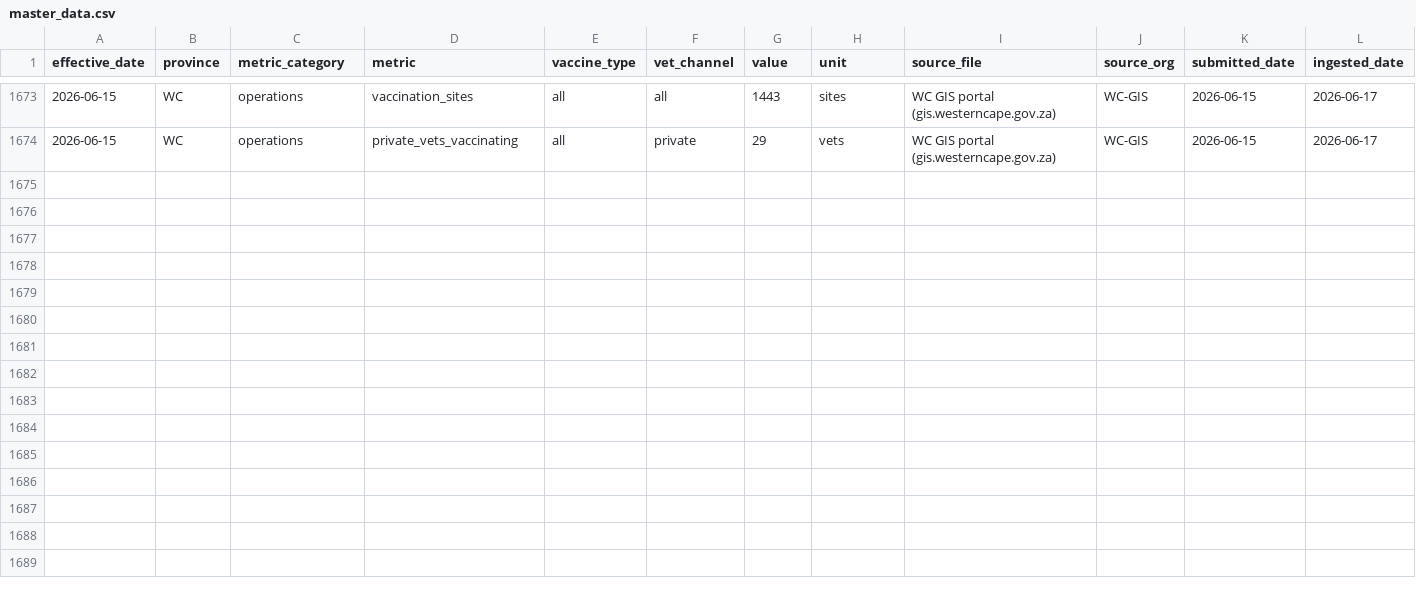
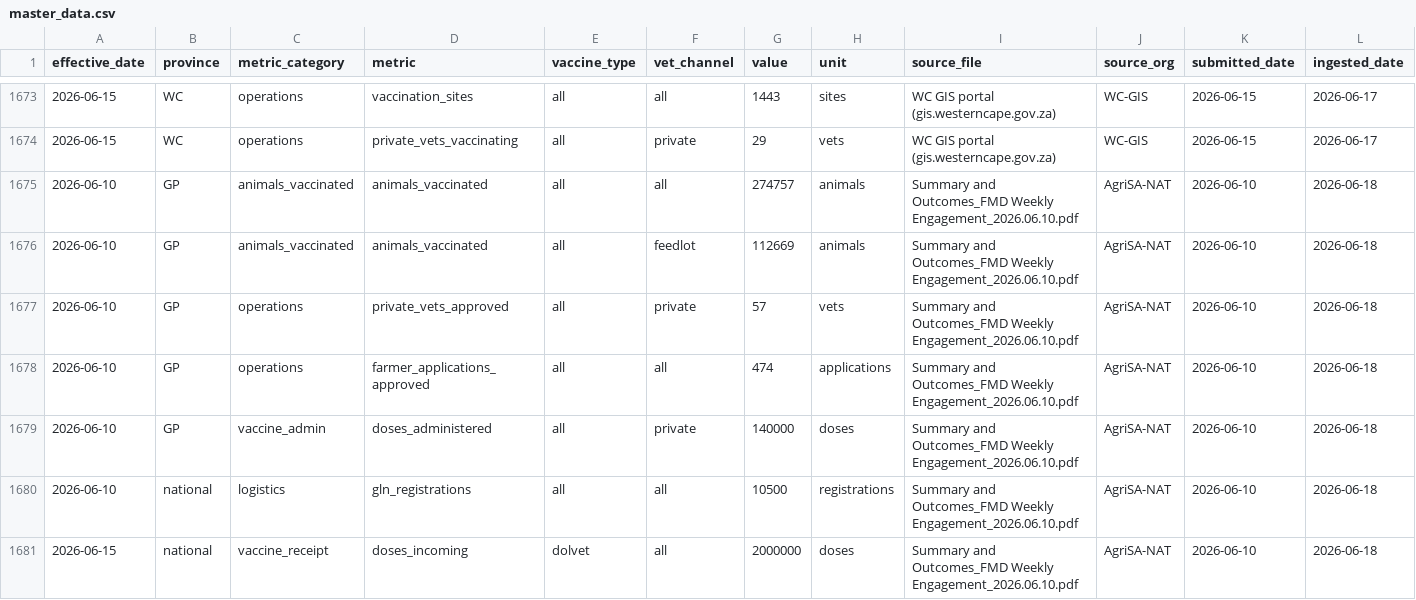
Before and after one commit to AgriSA1904/FMD-Dashboard, a CSV file: master_data.csv, drawn as a sheet; only a part is shown, gaps mark what is left out; rows hold the shown columns only; the diff covers the shown part only; the diff names each change by its address in the sheet, - before the commit and + after, or states it on an @@ line.

Commit message:
Session 42 -- 10 June FMD Weekly Engagement outcomes; GP 274757 animals vaccinated; vaccine pipeline update

```diff
--- a/master_data.csv
+++ b/master_data.csv
+row 1675: 2026-06-10 | GP | animals_vaccinated | animals_vaccinated | all | all | 274757 | animals | Summary and Outcomes_FMD Weekly Engagement_2026.06.10.pdf | AgriSA-NAT | 2026-06-10 | 2026-06-18
+row 1676: 2026-06-10 | GP | animals_vaccinated | animals_vaccinated | all | feedlot | 112669 | animals | Summary and Outcomes_FMD Weekly Engagement_2026.06.10.pdf | AgriSA-NAT | 2026-06-10 | 2026-06-18
+row 1677: 2026-06-10 | GP | operations | private_vets_approved | all | private | 57 | vets | Summary and Outcomes_FMD Weekly Engagement_2026.06.10.pdf | AgriSA-NAT | 2026-06-10 | 2026-06-18
+row 1678: 2026-06-10 | GP | operations | farmer_applications_approved | all | all | 474 | applications | Summary and Outcomes_FMD Weekly Engagement_2026.06.10.pdf | AgriSA-NAT | 2026-06-10 | 2026-06-18
+row 1679: 2026-06-10 | GP | vaccine_admin | doses_administered | all | private | 140000 | doses | Summary and Outcomes_FMD Weekly Engagement_2026.06.10.pdf | AgriSA-NAT | 2026-06-10 | 2026-06-18
+row 1680: 2026-06-10 | national | logistics | gln_registrations | all | all | 10500 | registrations | Summary and Outcomes_FMD Weekly Engagement_2026.06.10.pdf | AgriSA-NAT | 2026-06-10 | 2026-06-18
+row 1681: 2026-06-15 | national | vaccine_receipt | doses_incoming | dolvet | all | 2000000 | doses | Summary and Outcomes_FMD Weekly Engagement_2026.06.10.pdf | AgriSA-NAT | 2026-06-10 | 2026-06-18
```
Also changed, not shown: 6 added rows elsewhere in this file, 4 other files.
